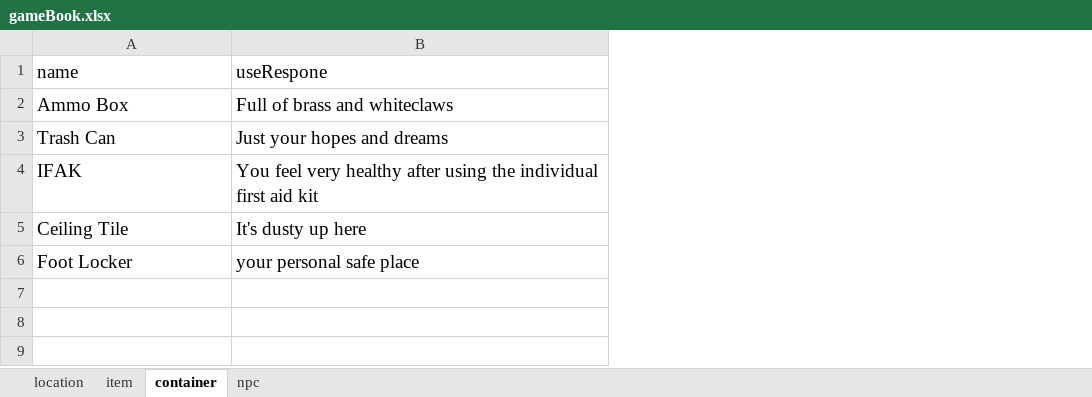
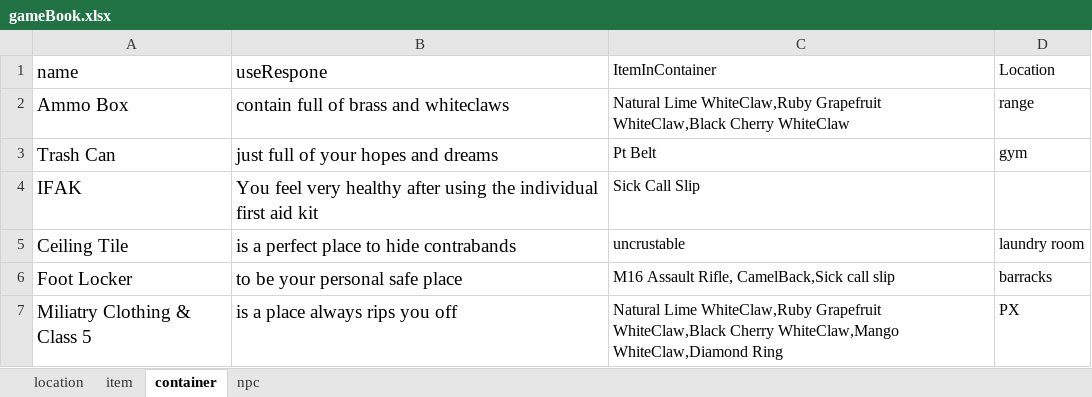
Before and after one commit to hzhang23/LoversQuest, an Excel workbook: resources/gameBook.xlsx, sheet container, drawn as a sheet; values as stored, in another font and other column widths than the file's, no borders; the diff names each change by its address in the sheet, - before the commit and + after, or states it on an @@ line.

Commit message:
add item, container, npc to front end

```diff
--- a/resources/gameBook.xlsx (sheet container)
+++ b/resources/gameBook.xlsx (sheet container)
+column C (ItemInContainer), rows 2-6: Natural Lime WhiteClaw,Ruby Grapefruit WhiteClaw,Black Cherry WhiteClaw | Pt Belt | Sick Call Slip | uncrustable | M16 Assault Rifle, CamelBack,Sick call slip
+column D (Location), rows 2-6: range | gym |  | laundry room | barracks
-B2 (useRespone): Full of brass and whiteclaws
+B2 (useRespone): contain full of brass and whiteclaws
-B3 (useRespone): Just your hopes and dreams
+B3 (useRespone): just full of your hopes and dreams
-B5 (useRespone): It's dusty up here
+B5 (useRespone): is a perfect place to hide contrabands
-B6 (useRespone): your personal safe place
+B6 (useRespone): to be your personal safe place
+row 7: Miliatry Clothing & Class 5 | is a place always rips you off | Natural Lime WhiteClaw,Ruby Grapefruit WhiteClaw,Black Cherry WhiteClaw,Mango WhiteClaw,Diamond Ring | PX
```
Also changed, not shown: sheet npc, 21 other files.
